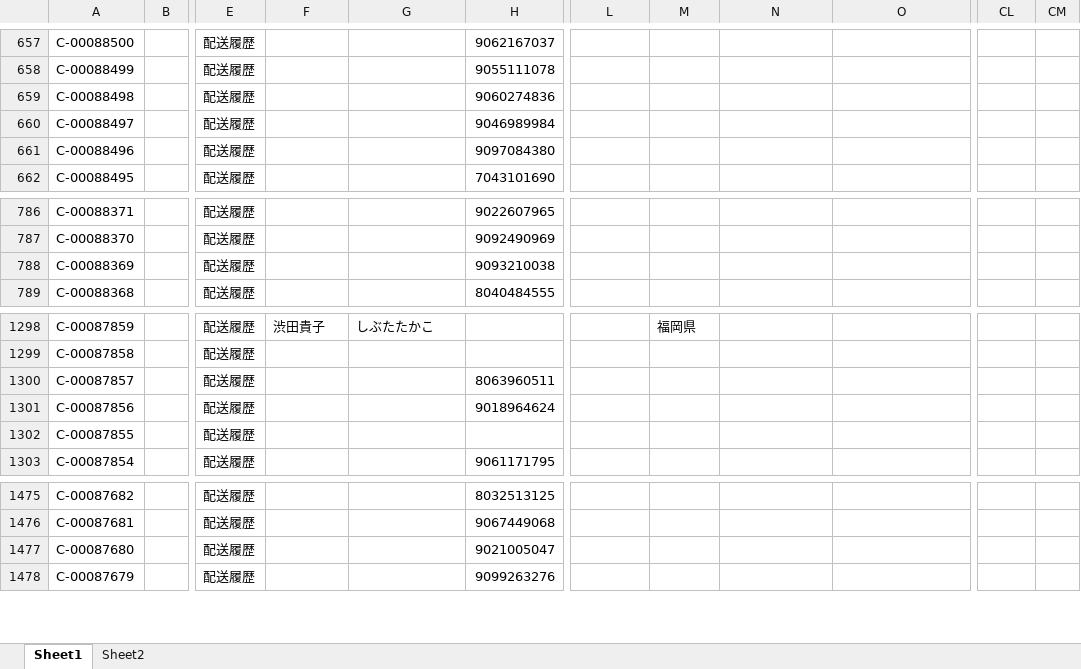
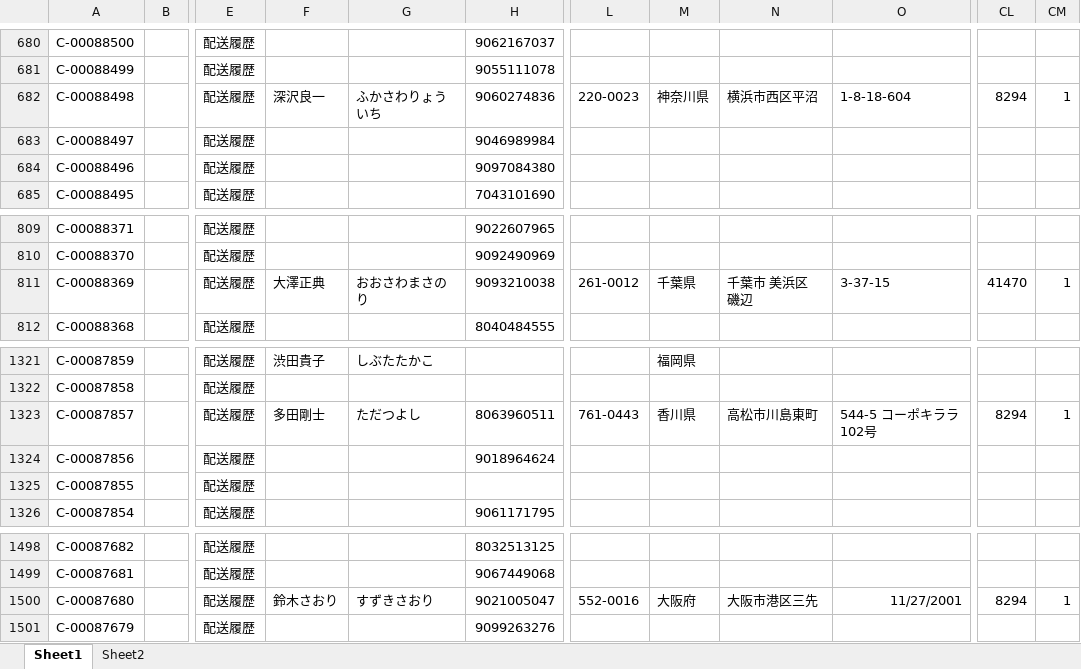
Before and after one commit to resazm/RES, an Excel workbook: 顧客DB.xlsx, sheet Sheet1, drawn as a sheet; only a part is shown, gaps mark what is left out; values as stored, in another font and other column widths than the file's, no borders; addresses are those after the commit; the diff covers the shown part only; the diff names each change by its address in the sheet, - before the commit and + after, or states it on an @@ line.

```diff
--- a/顧客DB.xlsx (sheet Sheet1)
+++ b/顧客DB.xlsx (sheet Sheet1)
-F682: (empty)
+F682: 深沢良一
-G682: (empty)
+G682: ふかさわりょういち
-L682: (empty)
+L682: 220-0023
-M682: (empty)
+M682: 神奈川県
-N682: (empty)
+N682: 横浜市西区平沼
-O682: (empty)
+O682: 1-8-18-604
-CL682: (empty)
+CL682: 8294
-CM682: (empty)
+CM682: 1
-F811: (empty)
+F811: 大澤正典
-G811: (empty)
+G811: おおさわまさのり
-L811: (empty)
+L811: 261-0012
-M811: (empty)
+M811: 千葉県
-N811: (empty)
+N811: 千葉市 美浜区 磯辺
-O811: (empty)
+O811: 3-37-15
-CL811: (empty)
+CL811: 41470
-CM811: (empty)
+CM811: 1
-F1323: (empty)
+F1323: 多田剛士
-G1323: (empty)
+G1323: ただつよし
-L1323: (empty)
+L1323: 761-0443
-M1323: (empty)
+M1323: 香川県
-N1323: (empty)
+N1323: 高松市川島東町
-O1323: (empty)
+O1323: 544-5 コーポキララ102号
-CL1323: (empty)
+CL1323: 8294
-CM1323: (empty)
+CM1323: 1
-F1500: (empty)
+F1500: 鈴木さおり
-G1500: (empty)
+G1500: すずきさおり
-L1500: (empty)
+L1500: 552-0016
-M1500: (empty)
+M1500: 大阪府
-N1500: (empty)
+N1500: 大阪市港区三先
-O1500: (empty)
+O1500: 11/27/2001
-CL1500: (empty)
+CL1500: 8294
-CM1500: (empty)
+CM1500: 1
```
Also changed, not shown: 24 added rows, 1 removed row and 17 edited cells elsewhere in this sheet, ジオコーディング.xlsx, 1 other file.
